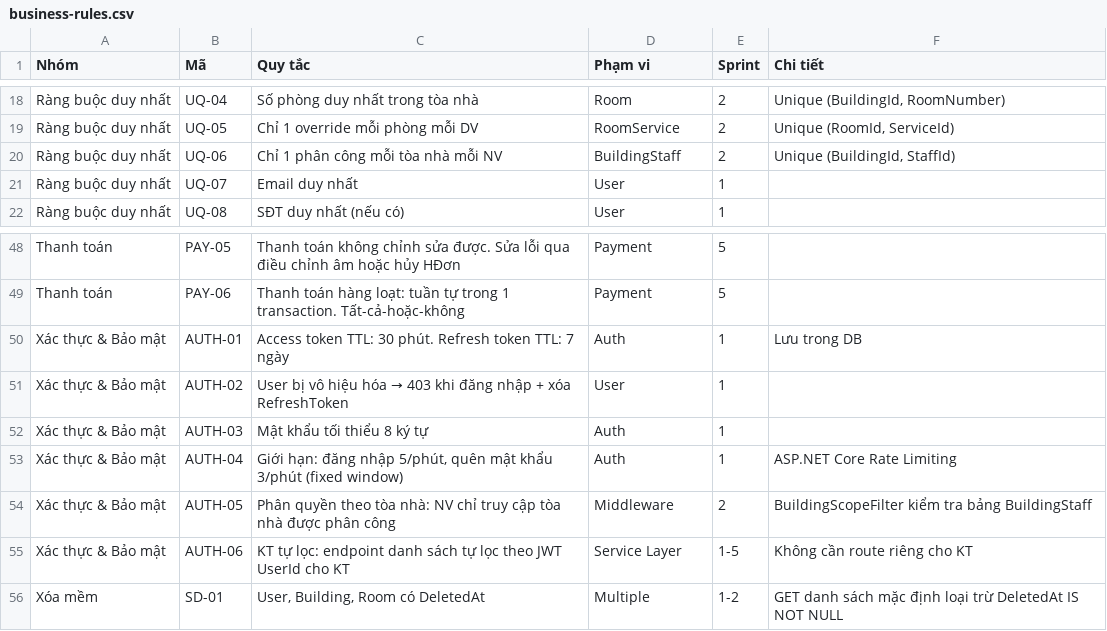
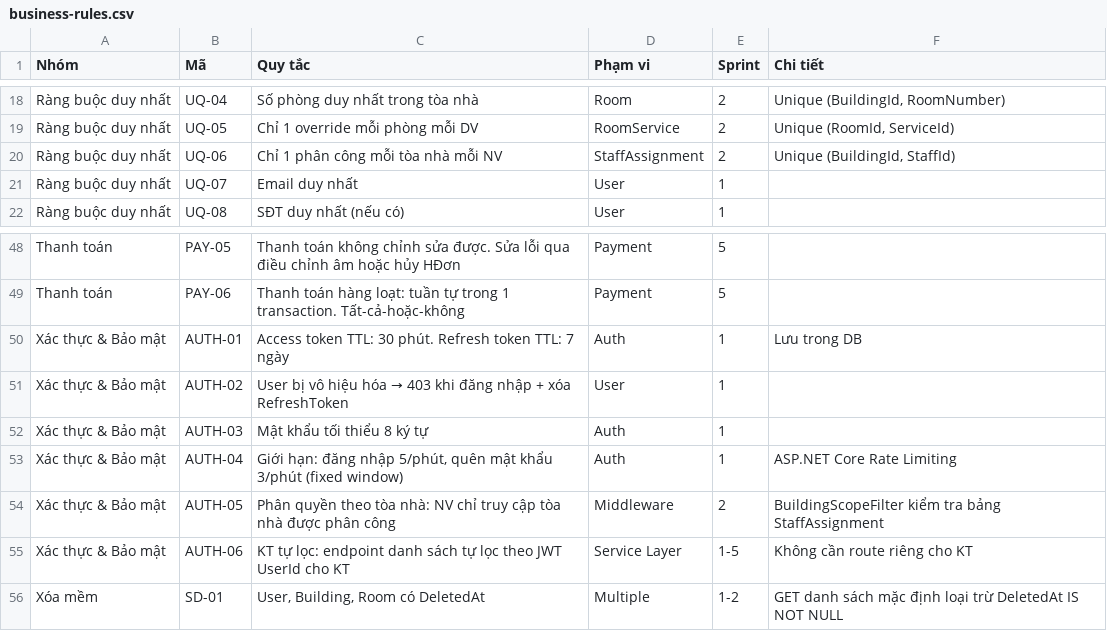
Before and after one commit to NotTisn/ElysStay, a CSV file: docs/business-rules.csv, drawn as a sheet; only a part is shown, gaps mark what is left out.

```diff
--- a/docs/business-rules.csv
+++ b/docs/business-rules.csv
@@ -19,3 +19,3 @@ Ràng buộc duy nhất,UQ-04,Số phòng duy nhất trong tòa nhà,Room,2,"Uni
 Ràng buộc duy nhất,UQ-05,Chỉ 1 override mỗi phòng mỗi DV,RoomService,2,"Unique (RoomId, ServiceId)"
-Ràng buộc duy nhất,UQ-06,Chỉ 1 phân công mỗi tòa nhà mỗi NV,BuildingStaff,2,"Unique (BuildingId, StaffId)"
+Ràng buộc duy nhất,UQ-06,Chỉ 1 phân công mỗi tòa nhà mỗi NV,StaffAssignment,2,"Unique (BuildingId, StaffId)"
 Ràng buộc duy nhất,UQ-07,Email duy nhất,User,1,
@@ -53,3 +53,3 @@ Xác thực & Bảo mật,AUTH-03,Mật khẩu tối thiểu 8 ký tự,Auth,1,
 Xác thực & Bảo mật,AUTH-04,"Giới hạn: đăng nhập 5/phút, quên mật khẩu 3/phút (fixed window)",Auth,1,ASP.NET Core Rate Limiting
-Xác thực & Bảo mật,AUTH-05,Phân quyền theo tòa nhà: NV chỉ truy cập tòa nhà được phân công,Middleware,2,BuildingScopeFilter kiểm tra bảng BuildingStaff
+Xác thực & Bảo mật,AUTH-05,Phân quyền theo tòa nhà: NV chỉ truy cập tòa nhà được phân công,Middleware,2,BuildingScopeFilter kiểm tra bảng StaffAssignment
 Xác thực & Bảo mật,AUTH-06,KT tự lọc: endpoint danh sách tự lọc theo JWT UserId cho KT,Service Layer,1-5,Không cần route riêng cho KT
```
Also changed, not shown: docs/entities.csv, 9 other files.
